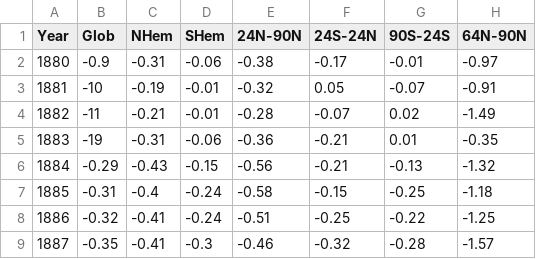
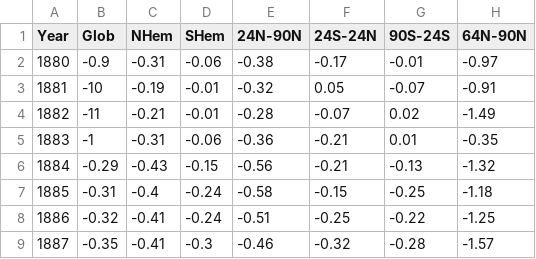
Before and after one commit to devendrajadhav2470/devendrajadhav2470.github.io, a CSV file: ZonAnn.Ts+dSST.csv, drawn as a sheet; only a part is shown; the diff names each change by its address in the sheet, - before the commit and + after, or states it on an @@ line.

Commit message:
Update ZonAnn.Ts+dSST.csv

```diff
--- a/ZonAnn.Ts+dSST.csv
+++ b/ZonAnn.Ts+dSST.csv
-B5 (Glob): -19
+B5 (Glob): -1
```
